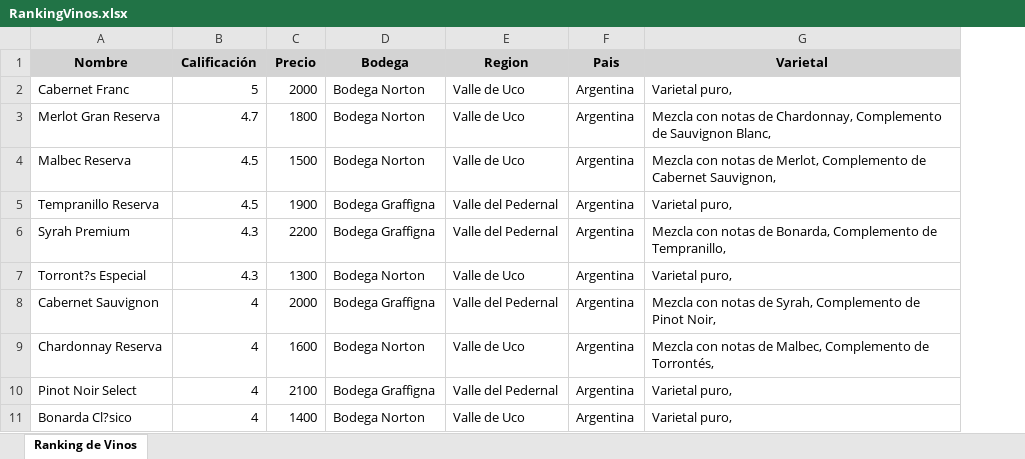
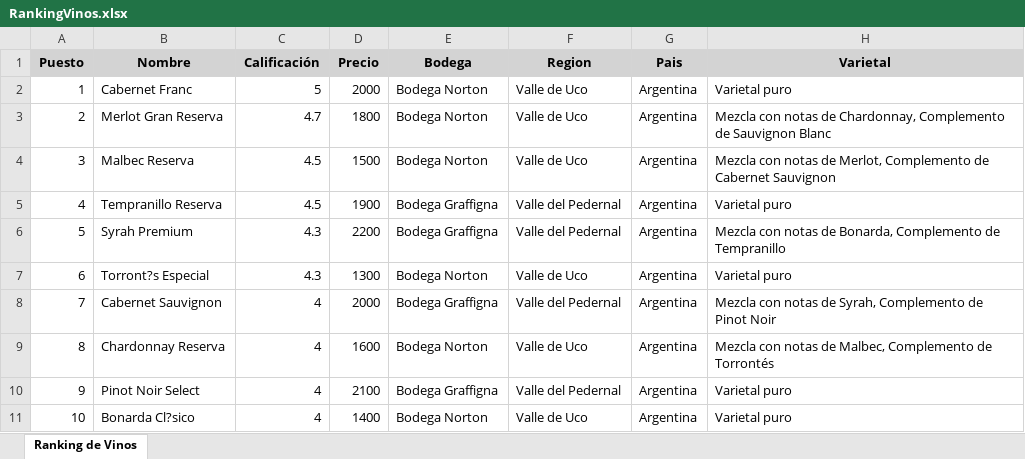
Before and after one commit to Lautaro92520/PPAI2024_3K6_G, an Excel workbook: PPAIDSI/bin/Debug/net6.0-windows/RankingVinos.xlsx, sheet Ranking de Vinos, drawn as a sheet; values as stored, in another font and other column widths than the file's, no borders; addresses are those after the commit; the diff names each change by its address in the sheet, - before the commit and + after, or states it on an @@ line.

```diff
--- a/PPAIDSI/bin/Debug/net6.0-windows/RankingVinos.xlsx (sheet Ranking de Vinos)
+++ b/PPAIDSI/bin/Debug/net6.0-windows/RankingVinos.xlsx (sheet Ranking de Vinos)
+column A (Puesto), rows 2-11: 1 | 2 | 3 | 4 | 5 | 6 | 7 | 8 | 9 | 10
-H2 (Varietal): Varietal puro,
+H2 (Varietal): Varietal puro
-H3 (Varietal): …de Sauvignon Blanc,
+H3 (Varietal): …de Sauvignon Blanc
-H4 (Varietal): …de Cabernet Sauvignon,
+H4 (Varietal): …de Cabernet Sauvignon
-H5 (Varietal): Varietal puro,
+H5 (Varietal): Varietal puro
-H6 (Varietal): …Complemento de Tempranillo,
+H6 (Varietal): …Complemento de Tempranillo
-H7 (Varietal): Varietal puro,
+H7 (Varietal): Varietal puro
-H8 (Varietal): …de Pinot Noir,
+H8 (Varietal): …de Pinot Noir
-H9 (Varietal): …Complemento de Torrontés,
+H9 (Varietal): …Complemento de Torrontés
-H10:H11 (Varietal): Varietal puro,
+H10:H11 (Varietal): Varietal puro
```
Also changed, not shown: 18 other files.
